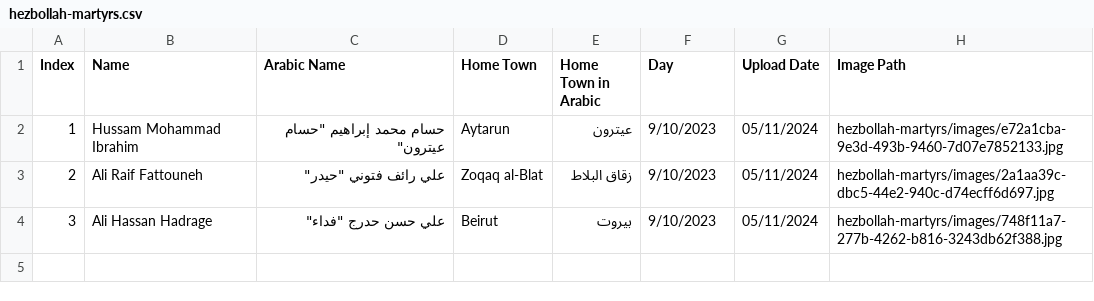
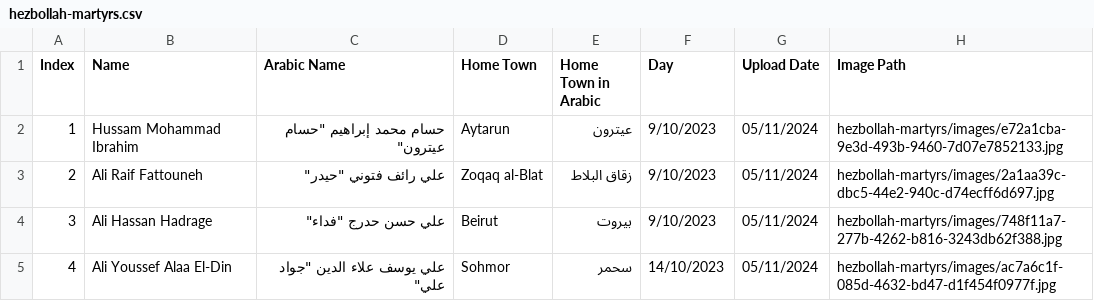
Before and after one commit to middle-east-buka/Lebanon, a CSV file: hezbollah-martyrs/hezbollah-martyrs.csv, drawn as a sheet; the diff names each change by its address in the sheet, - before the commit and + after, or states it on an @@ line.

```diff
--- a/hezbollah-martyrs/hezbollah-martyrs.csv
+++ b/hezbollah-martyrs/hezbollah-martyrs.csv
+row 5: 4 | Ali Youssef Alaa El-Din | علي يوسف علاء الدين "جواد علي" | Sohmor | سحمر | 14/10/2023 | 05/11/2024 | hezbollah-martyrs/images/ac7a6c1f-085d-4632-bd47-d1f454f0977f.jpg
```
Also changed, not shown: 1 other file.
